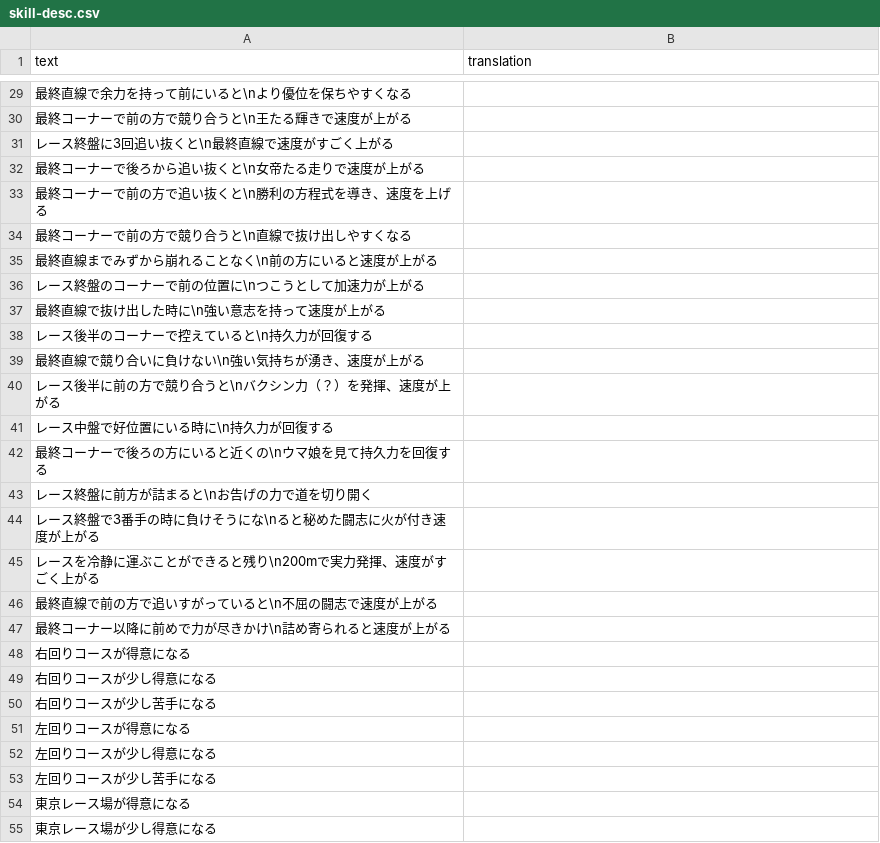
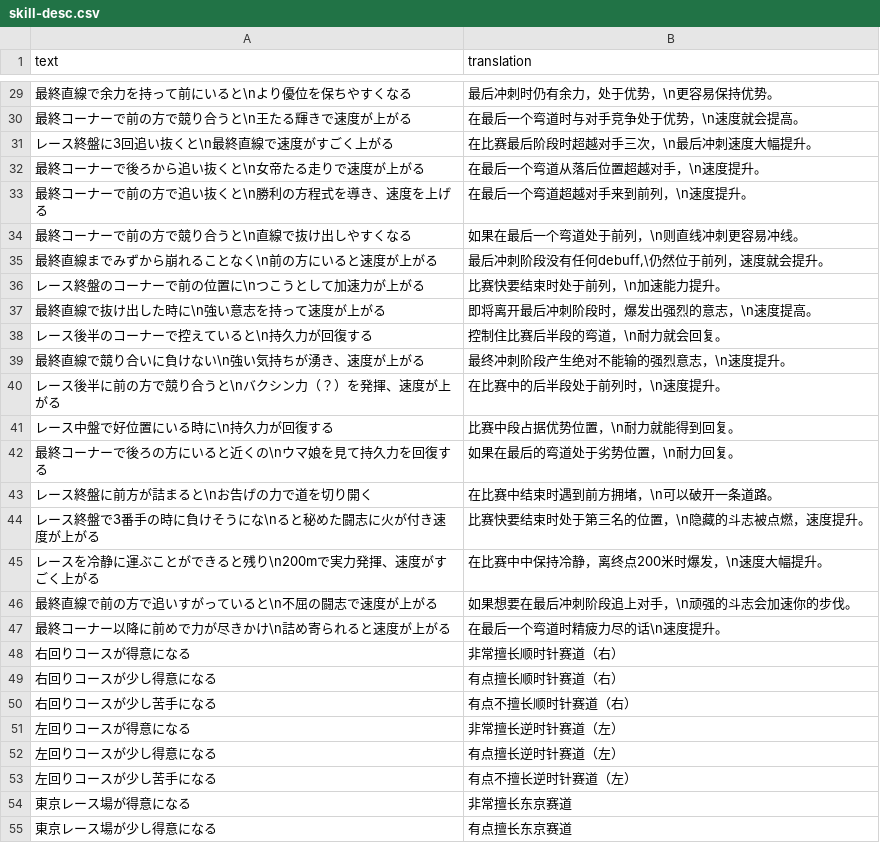
Before and after one commit to SingHill/umamusume-db-translate-zh, a CSV file: src/data/skill-desc.csv, drawn as a sheet; only a part is shown, gaps mark what is left out; the diff covers the shown part only.

```diff
--- a/src/data/skill-desc.csv
+++ b/src/data/skill-desc.csv
@@ -29,27 +29,27 @@
-"最終直線で余力を持って前にいると\nより優位を保ちやすくなる",""
-"最終コーナーで前の方で競り合うと\n王たる輝きで速度が上がる",""
-"レース終盤に3回追い抜くと\n最終直線で速度がすごく上がる",""
-"最終コーナーで後ろから追い抜くと\n女帝たる走りで速度が上がる",""
-"最終コーナーで前の方で追い抜くと\n勝利の方程式を導き、速度を上げる",""
-"最終コーナーで前の方で競り合うと\n直線で抜け出しやすくなる",""
-"最終直線までみずから崩れることなく\n前の方にいると速度が上がる",""
-"レース終盤のコーナーで前の位置に\nつこうとして加速力が上がる",""
-"最終直線で抜け出した時に\n強い意志を持って速度が上がる",""
-"レース後半のコーナーで控えていると\n持久力が回復する",""
-"最終直線で競り合いに負けない\n強い気持ちが湧き、速度が上がる",""
-"レース後半に前の方で競り合うと\nバクシン力（？）を発揮、速度が上がる",""
-"レース中盤で好位置にいる時に\n持久力が回復する",""
-"最終コーナーで後ろの方にいると近くの\nウマ娘を見て持久力を回復する",""
-"レース終盤に前方が詰まると\nお告げの力で道を切り開く",""
-"レース終盤で3番手の時に負けそうにな\nると秘めた闘志に火が付き速度が上がる",""
-"レースを冷静に運ぶことができると残り\n200mで実力発揮、速度がすごく上がる",""
-"最終直線で前の方で追いすがっていると\n不屈の闘志で速度が上がる",""
-"最終コーナー以降に前めで力が尽きかけ\n詰め寄られると速度が上がる",""
-"右回りコースが得意になる",""
-"右回りコースが少し得意になる",""
-"右回りコースが少し苦手になる",""
-"左回りコースが得意になる",""
-"左回りコースが少し得意になる",""
-"左回りコースが少し苦手になる",""
-"東京レース場が得意になる",""
-"東京レース場が少し得意になる",""
+"最終直線で余力を持って前にいると\nより優位を保ちやすくなる","最后冲刺时仍有余力，处于优势，\n更容易保持优势。"
+"最終コーナーで前の方で競り合うと\n王たる輝きで速度が上がる","在最后一个弯道时与对手竞争处于优势，\n速度就会提高。"
+"レース終盤に3回追い抜くと\n最終直線で速度がすごく上がる","在比赛最后阶段时超越对手三次，\n最后冲刺速度大幅提升。"
+"最終コーナーで後ろから追い抜くと\n女帝たる走りで速度が上がる","在最后一个弯道从落后位置超越对手，\n速度提升。"
+"最終コーナーで前の方で追い抜くと\n勝利の方程式を導き、速度を上げる","在最后一个弯道超越对手来到前列，\n速度提升。"
+"最終コーナーで前の方で競り合うと\n直線で抜け出しやすくなる","如果在最后一个弯道处于前列，\n则直线冲刺更容易冲线。"
+"最終直線までみずから崩れることなく\n前の方にいると速度が上がる","最后冲刺阶段没有任何debuff,\仍然位于前列，速度就会提升。"
+"レース終盤のコーナーで前の位置に\nつこうとして加速力が上がる","比赛快要结束时处于前列，\n加速能力提升。"
+"最終直線で抜け出した時に\n強い意志を持って速度が上がる","即将离开最后冲刺阶段时，爆发出强烈的意志，\n速度提高。"
+"レース後半のコーナーで控えていると\n持久力が回復する","控制住比赛后半段的弯道，\n耐力就会回复。"
+"最終直線で競り合いに負けない\n強い気持ちが湧き、速度が上がる","最终冲刺阶段产生绝对不能输的强烈意志，\n速度提升。"
+"レース後半に前の方で競り合うと\nバクシン力（？）を発揮、速度が上がる","在比赛中的后半段处于前列时，\n速度提升。"
+"レース中盤で好位置にいる時に\n持久力が回復する","比赛中段占据优势位置，\n耐力就能得到回复。"
+"最終コーナーで後ろの方にいると近くの\nウマ娘を見て持久力を回復する","如果在最后的弯道处于劣势位置，\n耐力回复。"
+"レース終盤に前方が詰まると\nお告げの力で道を切り開く","在比赛中结束时遇到前方拥堵，\n可以破开一条道路。"
+"レース終盤で3番手の時に負けそうにな\nると秘めた闘志に火が付き速度が上がる","比赛快要结束时处于第三名的位置，\n隐藏的斗志被点燃，速度提升。"
+"レースを冷静に運ぶことができると残り\n200mで実力発揮、速度がすごく上がる","在比赛中中保持冷静，离终点200米时爆发，\n速度大幅提升。"
+"最終直線で前の方で追いすがっていると\n不屈の闘志で速度が上がる","如果想要在最后冲刺阶段追上对手，\n顽强的斗志会加速你的步伐。"
+"最終コーナー以降に前めで力が尽きかけ\n詰め寄られると速度が上がる","在最后一个弯道时精疲力尽的话\n速度提升。"
+"右回りコースが得意になる","非常擅长顺时针赛道（右）"
+"右回りコースが少し得意になる","有点擅长顺时针赛道（右）"
+"右回りコースが少し苦手になる","有点不擅长顺时针赛道（右）"
+"左回りコースが得意になる","非常擅长逆时针赛道（左）"
+"左回りコースが少し得意になる","有点擅长逆时针赛道（左）"
+"左回りコースが少し苦手になる","有点不擅长逆时针赛道（左）"
+"東京レース場が得意になる","非常擅长东京赛道"
+"東京レース場が少し得意になる","有点擅长东京赛道"
```
Also changed, not shown: 94 edited cells elsewhere in this file.
